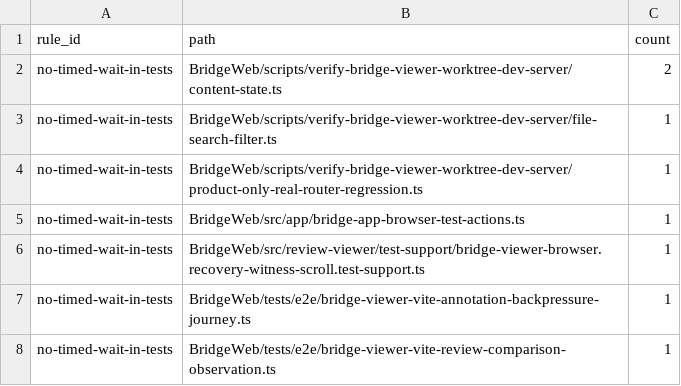
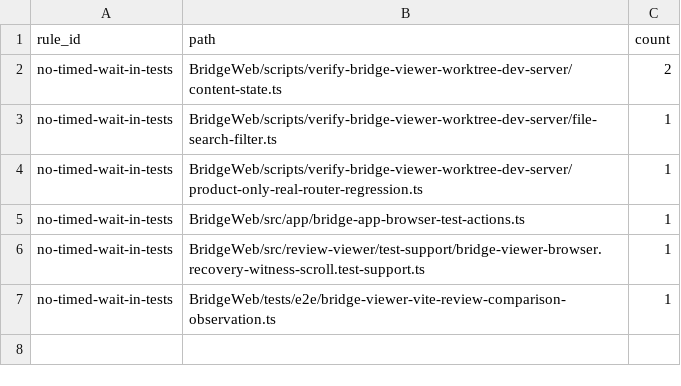
Before and after one commit to getagentstudio/agentstudio, a TSV file: BridgeWeb/architecture-debt-ledger.tsv, drawn as a sheet; the diff names each change by its address in the sheet, - before the commit and + after, or states it on an @@ line.

```diff
--- a/BridgeWeb/architecture-debt-ledger.tsv
+++ b/BridgeWeb/architecture-debt-ledger.tsv
-row 7: no-timed-wait-in-tests | BridgeWeb/tests/e2e/bridge-viewer-vite-annotation-backpressure-journey.ts | 1
```
Also changed, not shown: BridgeWeb/architecture-debt-ledger-wait-budgets.tsv, 14 other files.
